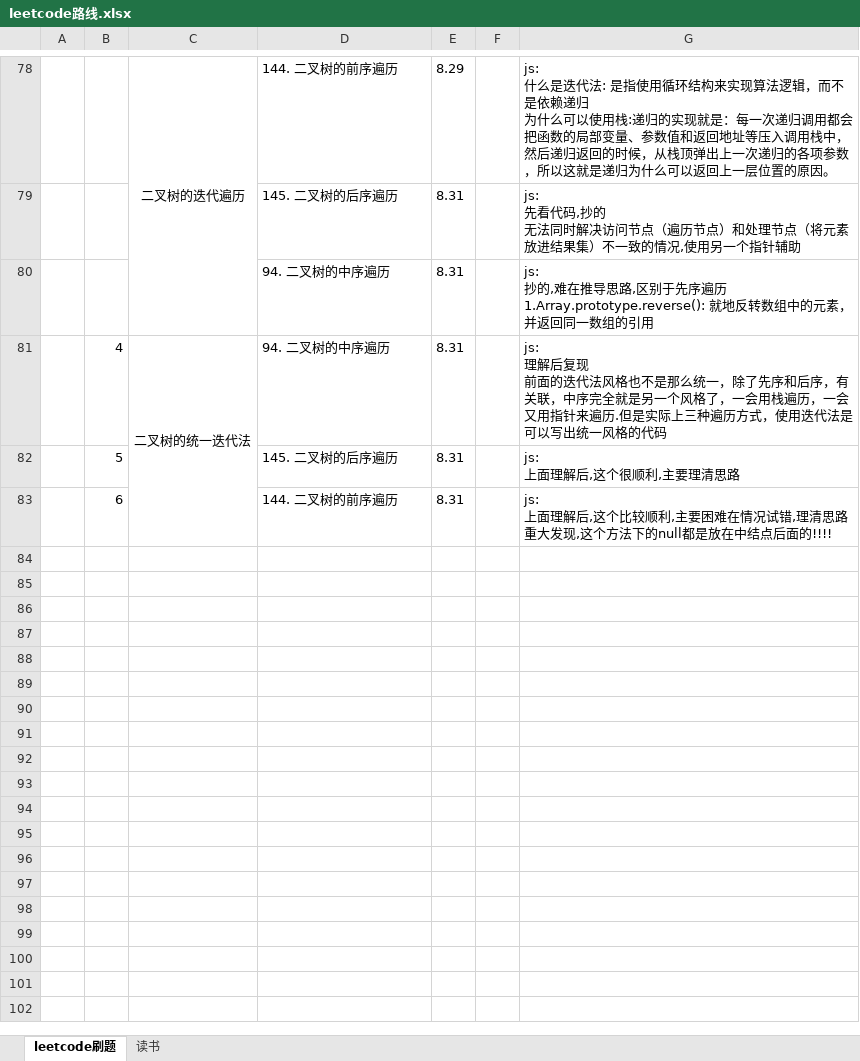
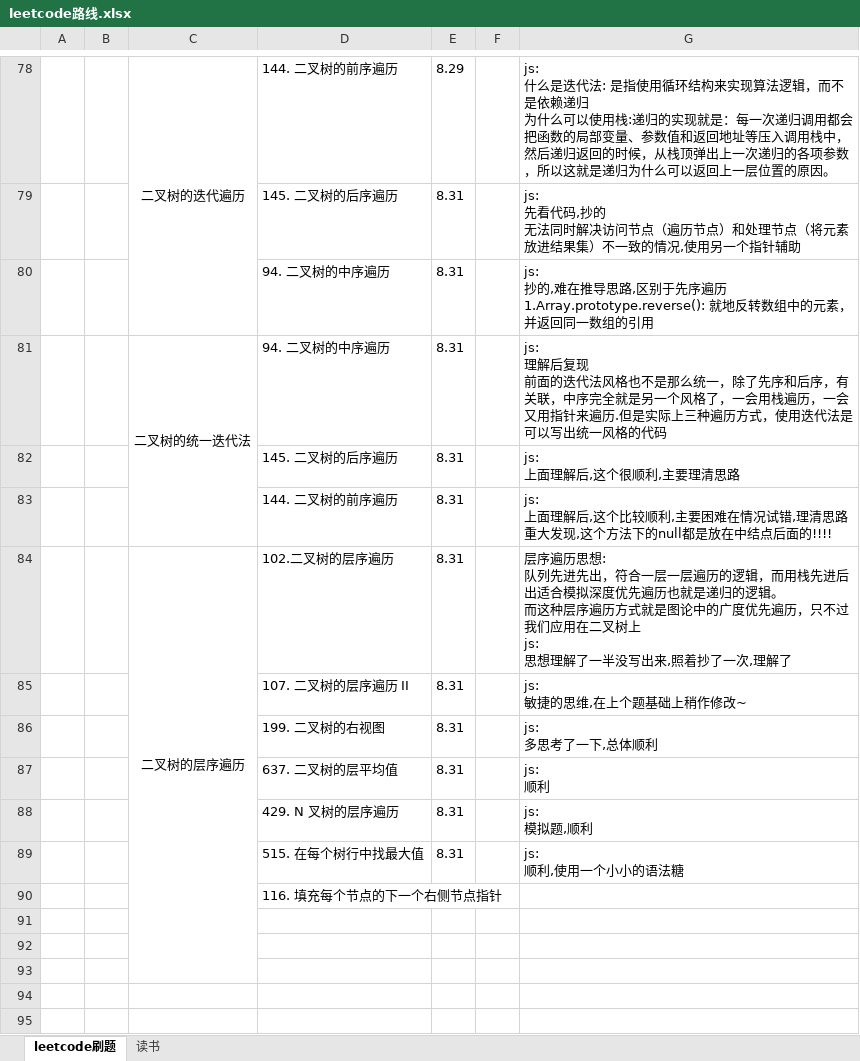
Before and after one commit to iaamlele/leetcode, an Excel workbook: leetcode路线.xlsx, sheet leetcode刷题, drawn as a sheet; only a part is shown, gaps mark what is left out; the shorter side is filled out with more unchanged rows; values as stored, in another font and other column widths than the file's, no borders; ↵ is a line break in a cell; the diff names each change by its address in the sheet, - before the commit and + after, or states it on an @@ line.

```diff
--- a/leetcode路线.xlsx (sheet leetcode刷题)
+++ b/leetcode路线.xlsx (sheet leetcode刷题)
-B81: 4
+B81: (empty)
-B82: 5
+B82: (empty)
-B83: 6
+B83: (empty)
-row 84: (empty)
+row 84:  |  | 二叉树的层序遍历 | 102.二叉树的层序遍历 | 8.31 |  | 层序遍历思想: ↵ 队列先进先出，符合一层一层遍历的逻辑，而用栈先进后出适合模拟深度优先遍历也就是递归的逻辑。 ↵ 而这种层序遍历方式就是图论中的广度优先遍历，只不过我们应用在二叉树上 ↵ js: ↵ 思想理解了一半没写出来,照着抄了一次,理解了
+C84:C93 merged
-row 85: (empty)
+row 85:  |  |  | 107. 二叉树的层序遍历 II | 8.31 |  | js: ↵ 敏捷的思维,在上个题基础上稍作修改~
-row 86: (empty)
+row 86:  |  |  | 199. 二叉树的右视图 | 8.31 |  | js: ↵ 多思考了一下,总体顺利
-row 87: (empty)
+row 87:  |  |  | 637. 二叉树的层平均值 | 8.31 |  | js: ↵ 顺利
-row 88: (empty)
+row 88:  |  |  | 429. N 叉树的层序遍历 | 8.31 |  | js: ↵ 模拟题,顺利
-row 89: (empty)
+row 89:  |  |  | 515. 在每个树行中找最大值 | 8.31 |  | js: ↵ 顺利,使用一个小小的语法糖
-D90: (empty)
+D90: 116. 填充每个节点的下一个右侧节点指针
```
Also changed, not shown: 7 other files.
